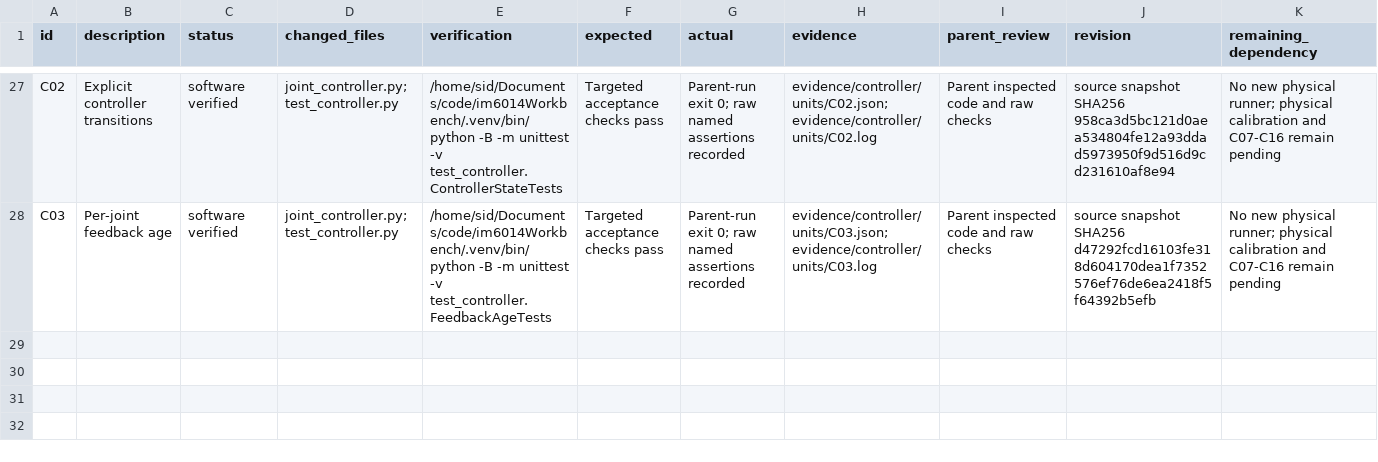
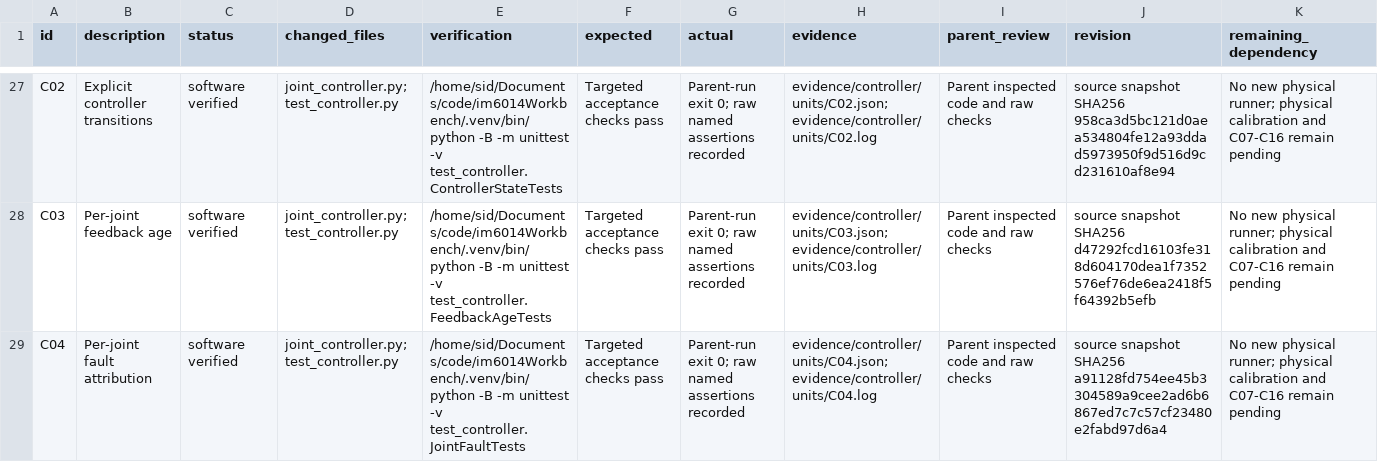
Before and after one commit to sidrk-dev/im6014-arm-control, a TSV file: docs/milestones.tsv, drawn as a sheet; only a part is shown, gaps mark what is left out.

```diff
--- a/docs/milestones.tsv
+++ b/docs/milestones.tsv
@@ -28 +28,2 @@ C02	Explicit controller transitions	software verified	joint_controller.py; test_
 C03	Per-joint feedback age	software verified	joint_controller.py; test_controller.py	/home/sid/Documents/code/im6014Workbench/.venv/bin/python -B -m unittest -v test_controller.FeedbackAgeTests	Targeted acceptance checks pass	Parent-run exit 0; raw named assertions recorded	evidence/controller/units/C03.json; evidence/controller/units/C03.log	Parent inspected code and raw checks	source snapshot SHA256 d47292fcd16103fe318d604170dea1f7352576ef76de6ea2418f5f64392b5efb	No new physical runner; physical calibration and C07-C16 remain pending
+C04	Per-joint fault attribution	software verified	joint_controller.py; test_controller.py	/home/sid/Documents/code/im6014Workbench/.venv/bin/python -B -m unittest -v test_controller.JointFaultTests	Targeted acceptance checks pass	Parent-run exit 0; raw named assertions recorded	evidence/controller/units/C04.json; evidence/controller/units/C04.log	Parent inspected code and raw checks	source snapshot SHA256 a91128fd754ee45b3304589a9cee2ad6b6867ed7c7c57cf23480e2fabd97d6a4	No new physical runner; physical calibration and C07-C16 remain pending
```
Also changed, not shown: docs/decisions.tsv, 18 other files.
